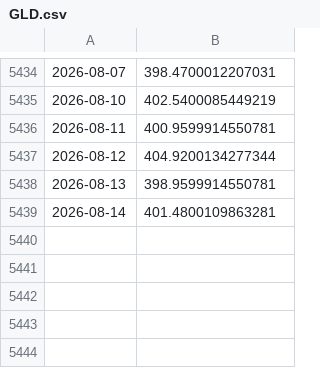
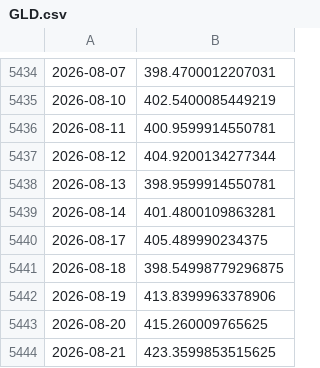
Before and after one commit to emd191294-sudo/App-finance, a CSV file: data/GLD.csv, drawn as a sheet; only a part is shown, gaps mark what is left out; the diff names each change by its address in the sheet, - before the commit and + after, or states it on an @@ line.

```diff
--- a/data/GLD.csv
+++ b/data/GLD.csv
+row 5440: 2026-08-17 | 405.489990234375
+row 5441: 2026-08-18 | 398.54998779296875
+row 5442: 2026-08-19 | 413.8399963378906
+row 5443: 2026-08-20 | 415.260009765625
+row 5444: 2026-08-21 | 423.3599853515625
```
Also changed, not shown: data/EURUSD_X.csv, data/IBCF.DE.csv, 2 other files.
